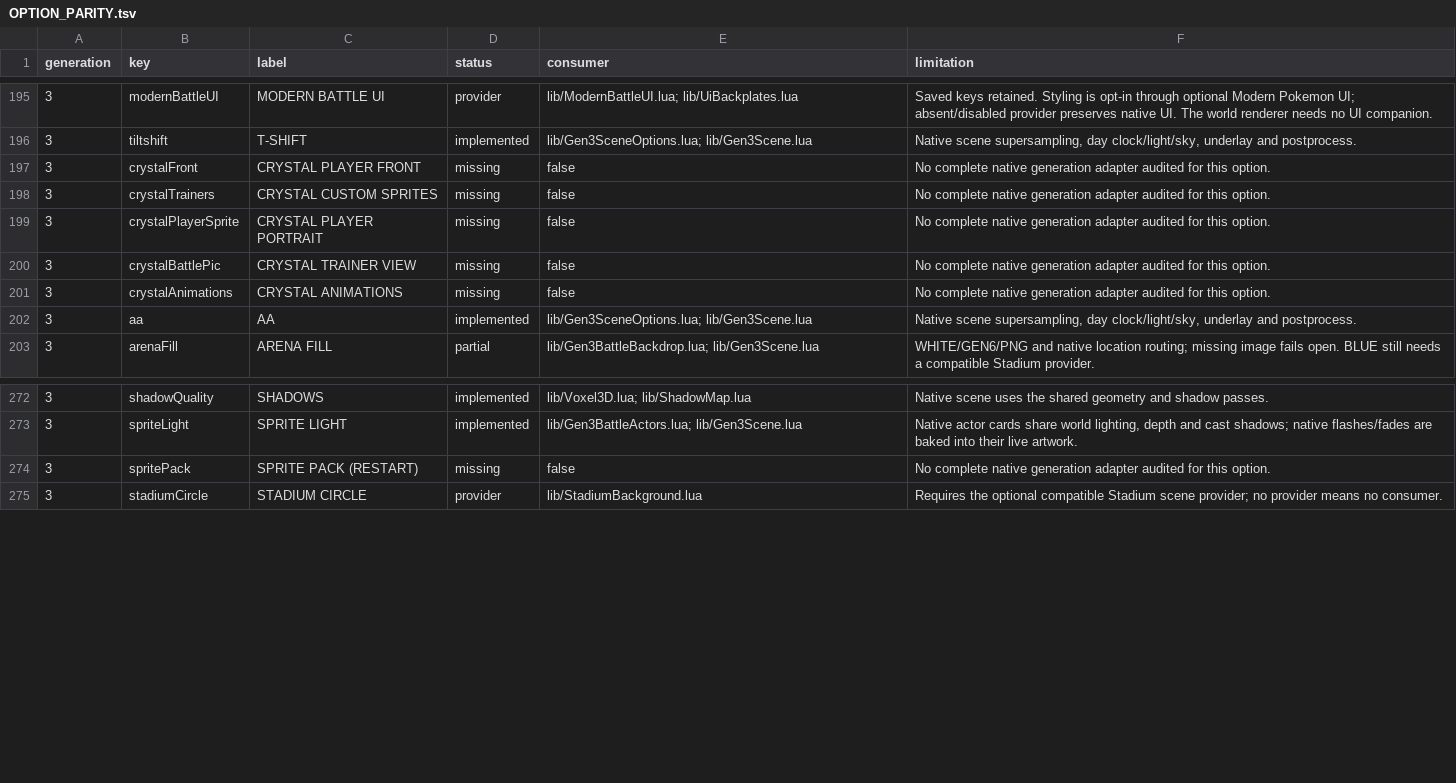
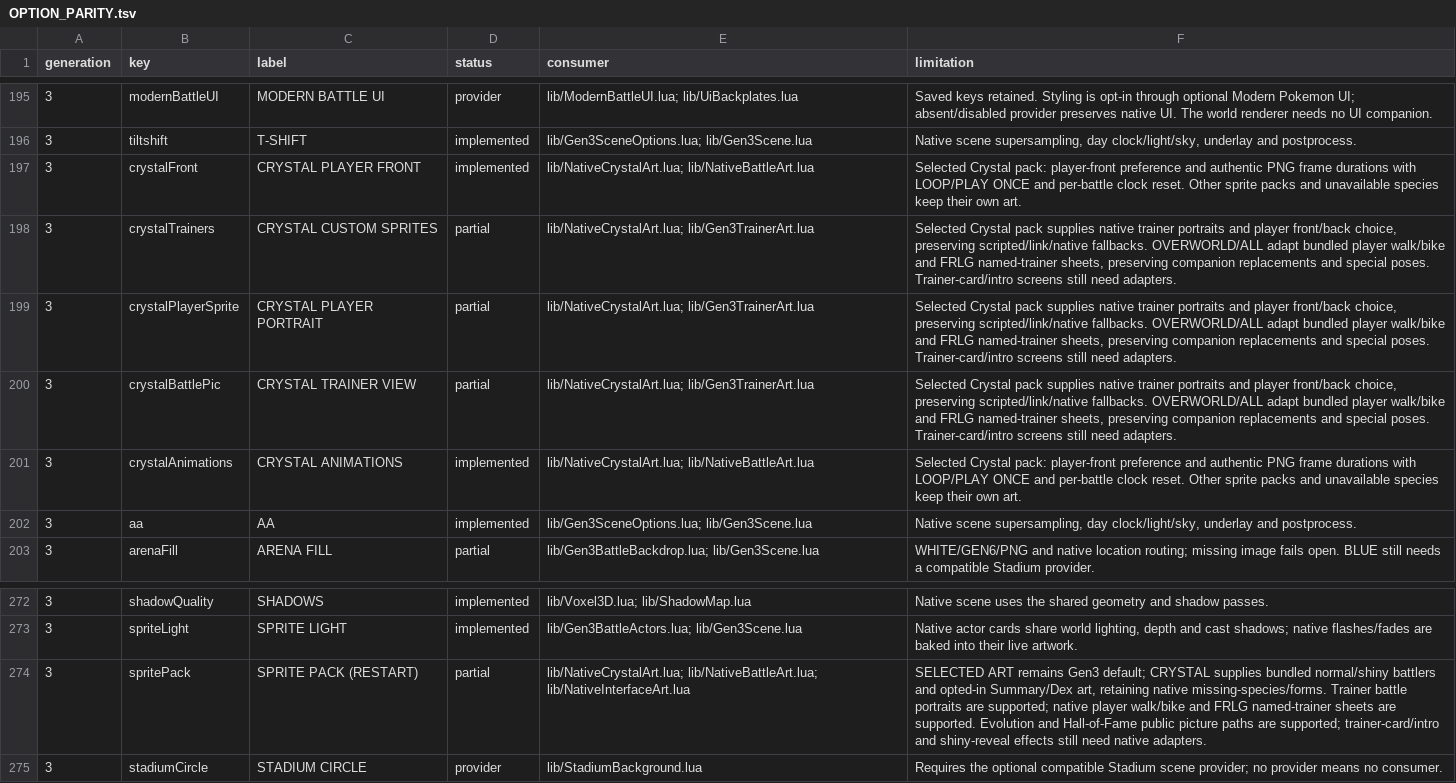
Before and after one commit to notquiteog/DramaticShapeVoxelMod, a TSV file: docs/OPTION_PARITY.tsv, drawn as a sheet; only a part is shown, gaps mark what is left out.

Commit message:
Adapt bundled Crystal sprite choices to native Gen3 renderers

```diff
--- a/docs/OPTION_PARITY.tsv
+++ b/docs/OPTION_PARITY.tsv
@@ -196,7 +196,7 @@ generation	key	label	status	consumer	limitation
 3	tiltshift	T-SHIFT	implemented	lib/Gen3SceneOptions.lua; lib/Gen3Scene.lua	Native scene supersampling, day clock/light/sky, underlay and postprocess.
-3	crystalFront	CRYSTAL PLAYER FRONT	missing	false	No complete native generation adapter audited for this option.
-3	crystalTrainers	CRYSTAL CUSTOM SPRITES	missing	false	No complete native generation adapter audited for this option.
-3	crystalPlayerSprite	CRYSTAL PLAYER PORTRAIT	missing	false	No complete native generation adapter audited for this option.
-3	crystalBattlePic	CRYSTAL TRAINER VIEW	missing	false	No complete native generation adapter audited for this option.
-3	crystalAnimations	CRYSTAL ANIMATIONS	missing	false	No complete native generation adapter audited for this option.
+3	crystalFront	CRYSTAL PLAYER FRONT	implemented	lib/NativeCrystalArt.lua; lib/NativeBattleArt.lua	Selected Crystal pack: player-front preference and authentic PNG frame durations with LOOP/PLAY ONCE and per-battle clock reset. Other sprite packs and unavailable species keep their own art.
+3	crystalTrainers	CRYSTAL CUSTOM SPRITES	partial	lib/NativeCrystalArt.lua; lib/Gen3TrainerArt.lua	Selected Crystal pack supplies native trainer portraits and player front/back choice, preserving scripted/link/native fallbacks. OVERWORLD/ALL adapt bundled player walk/bike and FRLG named-trainer sheets, preserving companion replacements and special poses. Trainer-card/intro screens still need adapters.
+3	crystalPlayerSprite	CRYSTAL PLAYER PORTRAIT	partial	lib/NativeCrystalArt.lua; lib/Gen3TrainerArt.lua	Selected Crystal pack supplies native trainer portraits and player front/back choice, preserving scripted/link/native fallbacks. OVERWORLD/ALL adapt bundled player walk/bike and FRLG named-trainer sheets, preserving companion replacements and special poses. Trainer-card/intro screens still need adapters.
+3	crystalBattlePic	CRYSTAL TRAINER VIEW	partial	lib/NativeCrystalArt.lua; lib/Gen3TrainerArt.lua	Selected Crystal pack supplies native trainer portraits and player front/back choice, preserving scripted/link/native fallbacks. OVERWORLD/ALL adapt bundled player walk/bike and FRLG named-trainer sheets, preserving companion replacements and special poses. Trainer-card/intro screens still need adapters.
+3	crystalAnimations	CRYSTAL ANIMATIONS	implemented	lib/NativeCrystalArt.lua; lib/NativeBattleArt.lua	Selected Crystal pack: player-front preference and authentic PNG frame durations with LOOP/PLAY ONCE and per-battle clock reset. Other sprite packs and unavailable species keep their own art.
 3	aa	AA	implemented	lib/Gen3SceneOptions.lua; lib/Gen3Scene.lua	Native scene supersampling, day clock/light/sky, underlay and postprocess.
@@ -273,3 +273,3 @@ generation	key	label	status	consumer	limitation
 3	spriteLight	SPRITE LIGHT	implemented	lib/Gen3BattleActors.lua; lib/Gen3Scene.lua	Native actor cards share world lighting, depth and cast shadows; native flashes/fades are baked into their live artwork.
-3	spritePack	SPRITE PACK (RESTART)	missing	false	No complete native generation adapter audited for this option.
+3	spritePack	SPRITE PACK (RESTART)	partial	lib/NativeCrystalArt.lua; lib/NativeBattleArt.lua; lib/NativeInterfaceArt.lua	SELECTED ART remains Gen3 default; CRYSTAL supplies bundled normal/shiny battlers and opted-in Summary/Dex art, retaining native missing-species/forms. Trainer battle portraits are supported; native player walk/bike and FRLG named-trainer sheets are supported. Evolution and Hall-of-Fame public picture paths are supported; trainer-card/intro and shiny-reveal effects still need native adapters.
 3	stadiumCircle	STADIUM CIRCLE	provider	lib/StadiumBackground.lua	Requires the optional compatible Stadium scene provider; no provider means no consumer.
```
Also changed, not shown: 15 other files.
